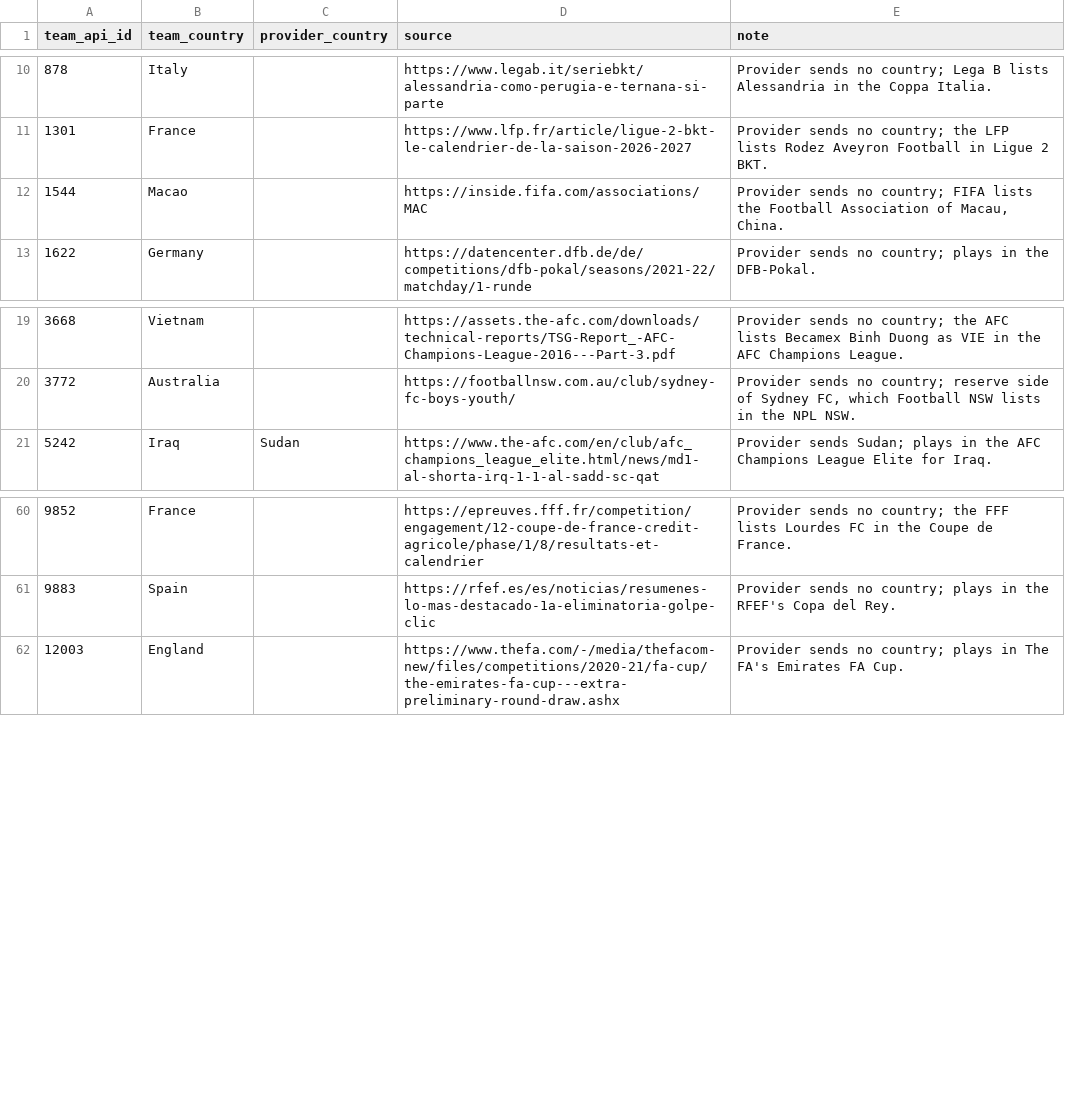
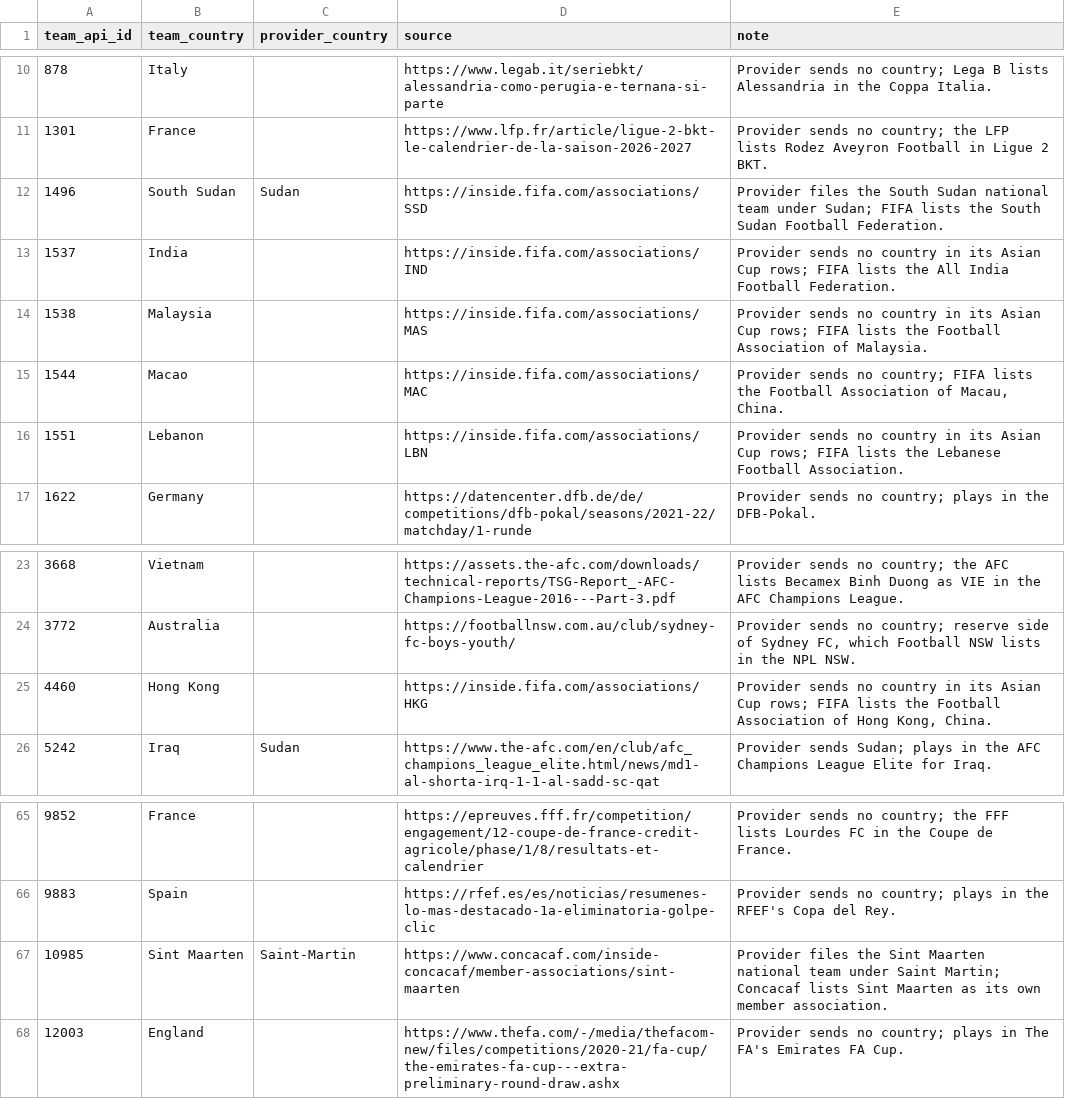
Before and after one commit to ramialfahham/football-data-pipeline, a CSV file: dbt_project/seeds/team_country_corrections.csv, drawn as a sheet; only a part is shown, gaps mark what is left out; the diff names each change by its address in the sheet, - before the commit and + after, or states it on an @@ line.

```diff
--- a/dbt_project/seeds/team_country_corrections.csv
+++ b/dbt_project/seeds/team_country_corrections.csv
+row 12: 1496 | South Sudan | Sudan | https://inside.fifa.com/associations/SSD | Provider files the South Sudan national team under Sudan; FIFA lists the South Sudan Football Federation.
+row 13: 1537 | India |  | https://inside.fifa.com/associations/IND | Provider sends no country in its Asian Cup rows; FIFA lists the All India Football Federation.
+row 14: 1538 | Malaysia |  | https://inside.fifa.com/associations/MAS | Provider sends no country in its Asian Cup rows; FIFA lists the Football Association of Malaysia.
+row 16: 1551 | Lebanon |  | https://inside.fifa.com/associations/LBN | Provider sends no country in its Asian Cup rows; FIFA lists the Lebanese Football Association.
+row 25: 4460 | Hong Kong |  | https://inside.fifa.com/associations/HKG | Provider sends no country in its Asian Cup rows; FIFA lists the Football Association of Hong Kong, China.
+row 67: 10985 | Sint Maarten | Saint-Martin | https://www.concacaf.com/inside-concacaf/member-associations/sint-maarten | Provider files the Sint Maarten national team under Saint Martin; Concacaf lists Sint Maarten as its own member association.
```
Also changed, not shown: dbt_project/seeds/countries.csv, dbt_project/seeds/country_name_overrides.csv, 13 other files.
